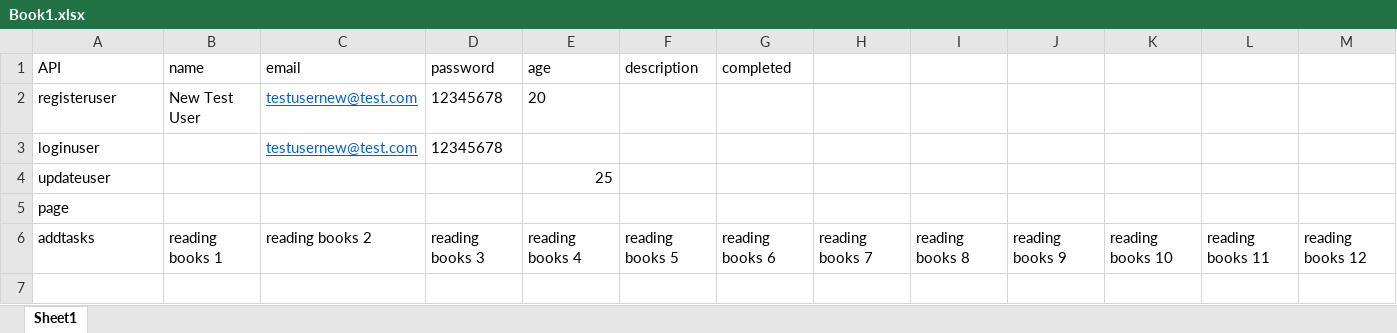
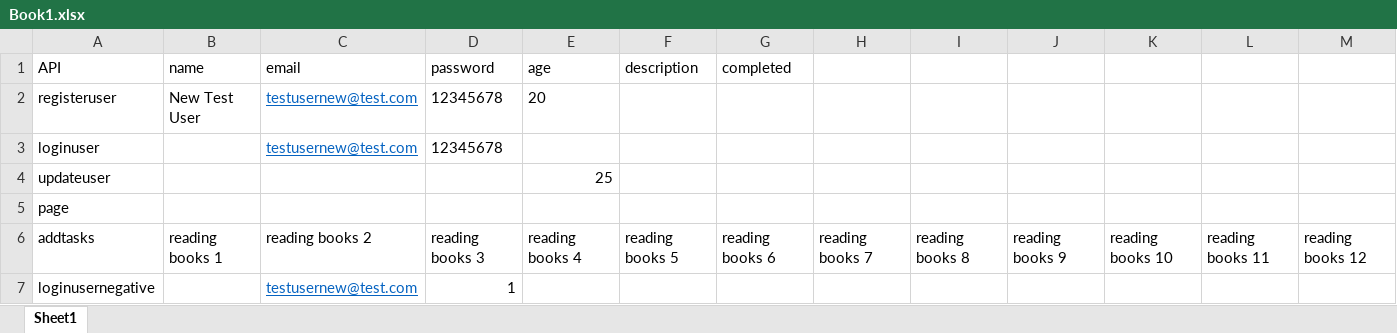
Before and after one commit to saleem9088/APITesting, an Excel workbook: Book1.xlsx, sheet Sheet1, drawn as a sheet; only a part is shown; values as stored, in another font and other column widths than the file's, no borders; rows hold the shown columns only; the diff names each change by its address in the sheet, - before the commit and + after, or states it on an @@ line.

```diff
--- a/Book1.xlsx (sheet Sheet1)
+++ b/Book1.xlsx (sheet Sheet1)
+row 7: loginusernegative |  | testusernew@test.com | 1
```
Also changed, not shown: Book2.xlsx, 3 other files.
